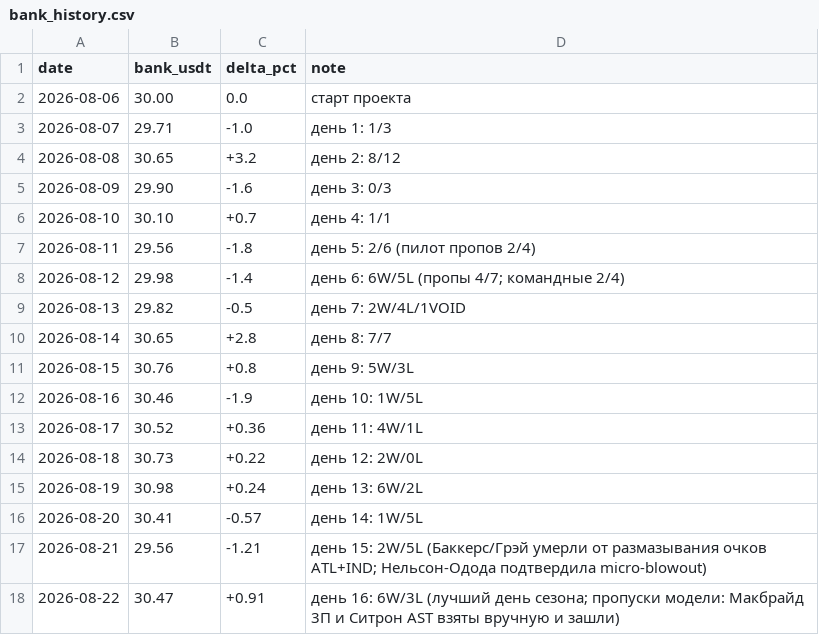
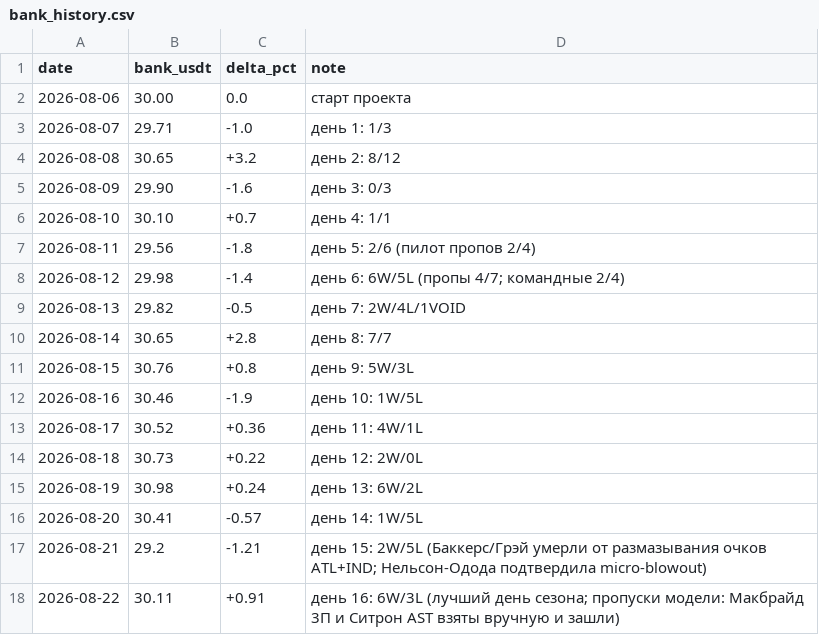
Before and after one commit to Awwworf/wnba-betting-lab, a CSV file: Struktura/bank_history.csv, drawn as a sheet.

Commit message:
Update bank_history.csv

```diff
--- a/Struktura/bank_history.csv
+++ b/Struktura/bank_history.csv
@@ -16,3 +16,3 @@ date,bank_usdt,delta_pct,note
 2026-08-20,30.41,-0.57,день 14: 1W/5L
-2026-08-21,29.56,-1.21,день 15: 2W/5L (Баккерс/Грэй умерли от размазывания очков ATL+IND; Нельсон-Одода подтвердила micro-blowout)
-2026-08-22,30.47,+0.91,день 16: 6W/3L (лучший день сезона; пропуски модели: Макбрайд 3П и Ситрон AST взяты вручную и зашли)
+2026-08-21,29.2,-1.21,день 15: 2W/5L (Баккерс/Грэй умерли от размазывания очков ATL+IND; Нельсон-Одода подтвердила micro-blowout)
+2026-08-22,30.11,+0.91,день 16: 6W/3L (лучший день сезона; пропуски модели: Макбрайд 3П и Ситрон AST взяты вручную и зашли)
```
